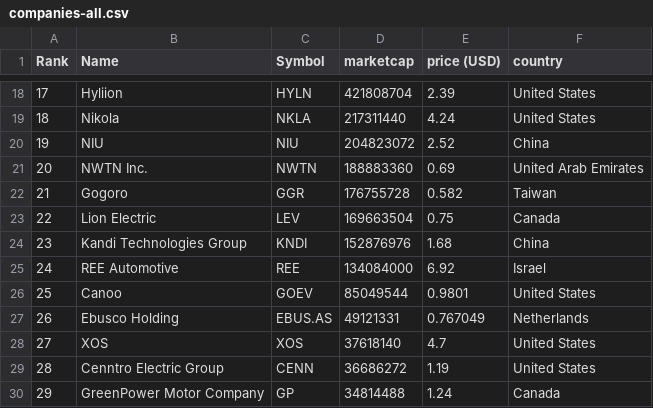
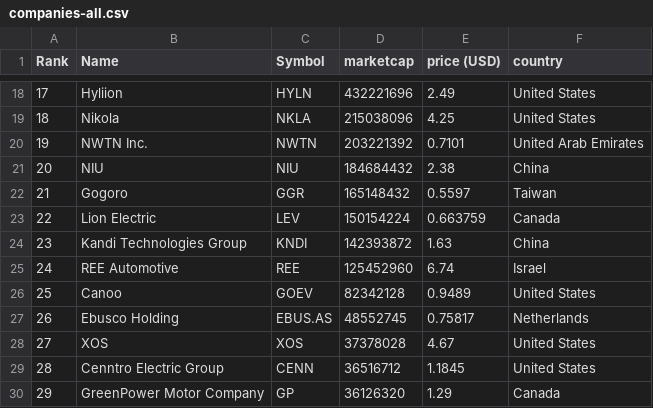
Before and after one commit to sosalemorvan/merida-june-6-2024_artfisica, a CSV file: companies-all.csv, drawn as a sheet; only a part is shown, gaps mark what is left out; the diff covers the shown part only.

```diff
--- a/companies-all.csv
+++ b/companies-all.csv
@@ -18,13 +18,13 @@
-"17","Hyliion","HYLN","421808704","2.39","United States"
-"18","Nikola","NKLA","217311440","4.24","United States"
-"19","NIU","NIU","204823072","2.52","China"
-"20","NWTN Inc.","NWTN","188883360","0.69","United Arab Emirates"
-"21","Gogoro","GGR","176755728","0.582","Taiwan"
-"22","Lion Electric","LEV","169663504","0.75","Canada"
-"23","Kandi Technologies Group","KNDI","152876976","1.68","China"
-"24","REE Automotive","REE","134084000","6.92","Israel"
-"25","Canoo","GOEV","85049544","0.9801","United States"
-"26","Ebusco Holding","EBUS.AS","49121331","0.767049","Netherlands"
-"27","XOS","XOS","37618140","4.7","United States"
-"28","Cenntro Electric Group","CENN","36686272","1.19","United States"
-"29","GreenPower Motor Company","GP","34814488","1.24","Canada"
+"17","Hyliion","HYLN","432221696","2.49","United States"
+"18","Nikola","NKLA","215038096","4.25","United States"
+"19","NWTN Inc.","NWTN","203221392","0.7101","United Arab Emirates"
+"20","NIU","NIU","184684432","2.38","China"
+"21","Gogoro","GGR","165148432","0.5597","Taiwan"
+"22","Lion Electric","LEV","150154224","0.663759","Canada"
+"23","Kandi Technologies Group","KNDI","142393872","1.63","China"
+"24","REE Automotive","REE","125452960","6.74","Israel"
+"25","Canoo","GOEV","82342128","0.9489","United States"
+"26","Ebusco Holding","EBUS.AS","48552745","0.75817","Netherlands"
+"27","XOS","XOS","37378028","4.67","United States"
+"28","Cenntro Electric Group","CENN","36516712","1.1845","United States"
+"29","GreenPower Motor Company","GP","36126320","1.29","Canada"
```
Also changed, not shown: 44 edited cells elsewhere in this file, companies-china.csv.
